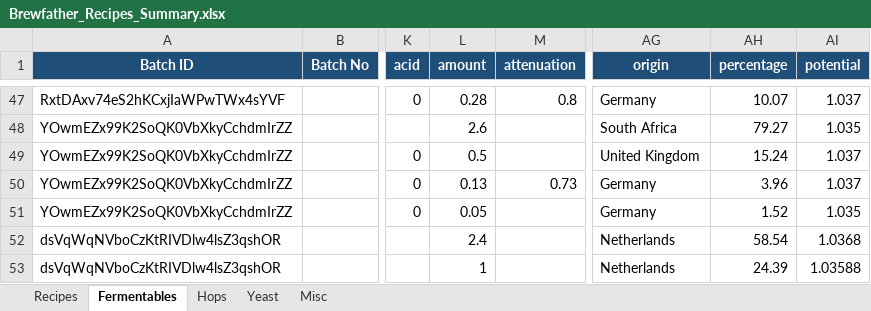
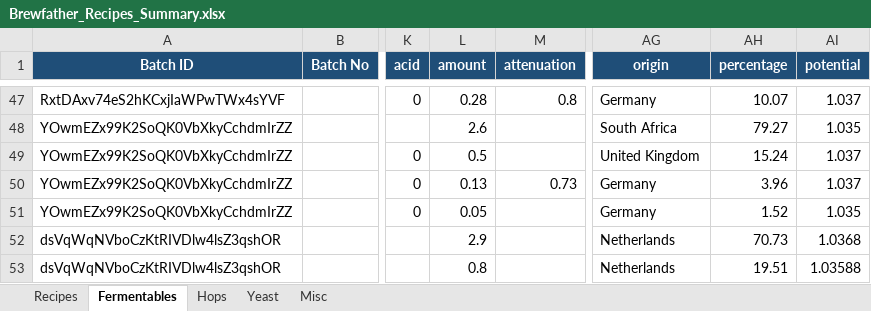
Before and after one commit to Ernstfg/brewfather-master, an Excel workbook: exports/Brewfather_Recipes_Summary.xlsx, sheet Fermentables, drawn as a sheet; only a part is shown, gaps mark what is left out; values as stored, in another font and other column widths than the file's, no borders; the diff covers the shown part only; the diff names each change by its address in the sheet, - before the commit and + after, or states it on an @@ line.

```diff
--- a/exports/Brewfather_Recipes_Summary.xlsx (sheet Fermentables)
+++ b/exports/Brewfather_Recipes_Summary.xlsx (sheet Fermentables)
-L52 (amount): 2.4
+L52 (amount): 2.9
-AH52 (percentage): 58.54
+AH52 (percentage): 70.73
-L53 (amount): 1
+L53 (amount): 0.8
-AH53 (percentage): 24.39
+AH53 (percentage): 19.51
```
Also changed, not shown: 1 added row and 9 edited cells elsewhere in this sheet, sheet Misc, sheet Hops, sheet Recipes, exports/Brewfather_Batches_Summary.xlsx, 6 other files.
